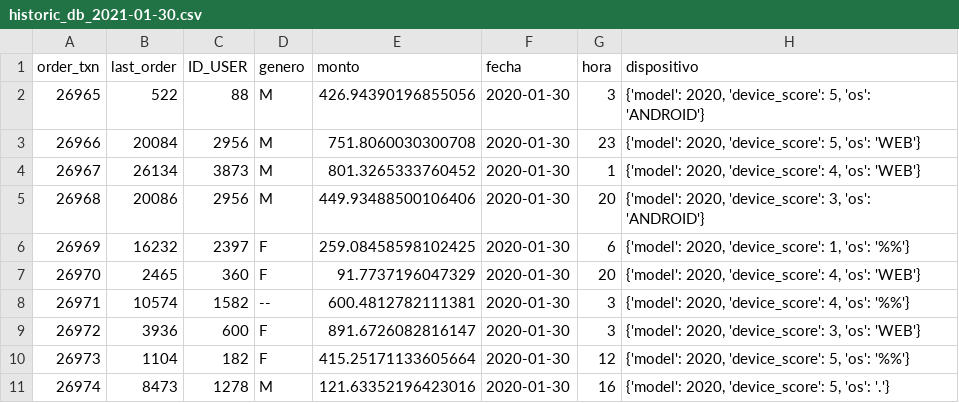
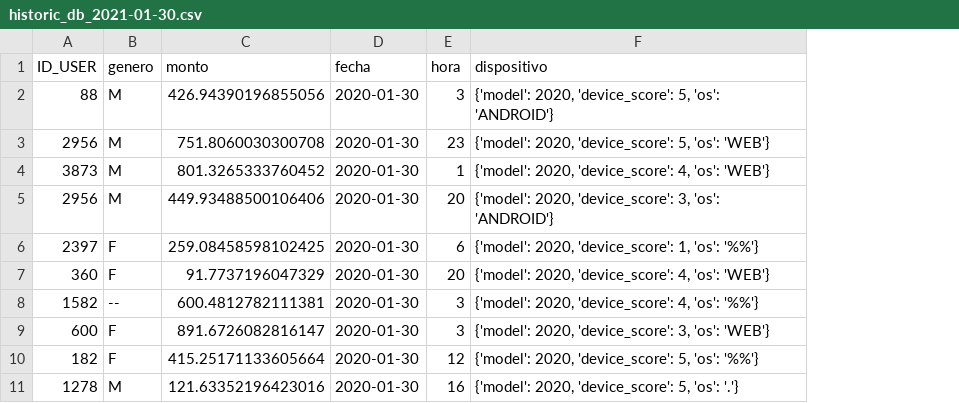
Before and after one commit to ElenaVillano/challenge_rpmx, a CSV file: data/historic_db_2021-01-30.csv, drawn as a sheet; only a part is shown; the diff names each change by its address in the sheet, - before the commit and + after, or states it on an @@ line.

Commit message:
update readme and data

```diff
--- a/data/historic_db_2021-01-30.csv
+++ b/data/historic_db_2021-01-30.csv
-column A (order_txn), rows 2-11: 26965 | 26966 | 26967 | 26968 | 26969 | 26970 | 26971 | 26972 | 26973 | 26974
-column B (last_order), rows 2-11: 522 | 20084 | 26134 | 20086 | 16232 | 2465 | 10574 | 3936 | 1104 | 8473
```
Also changed, not shown: 1 other file.
